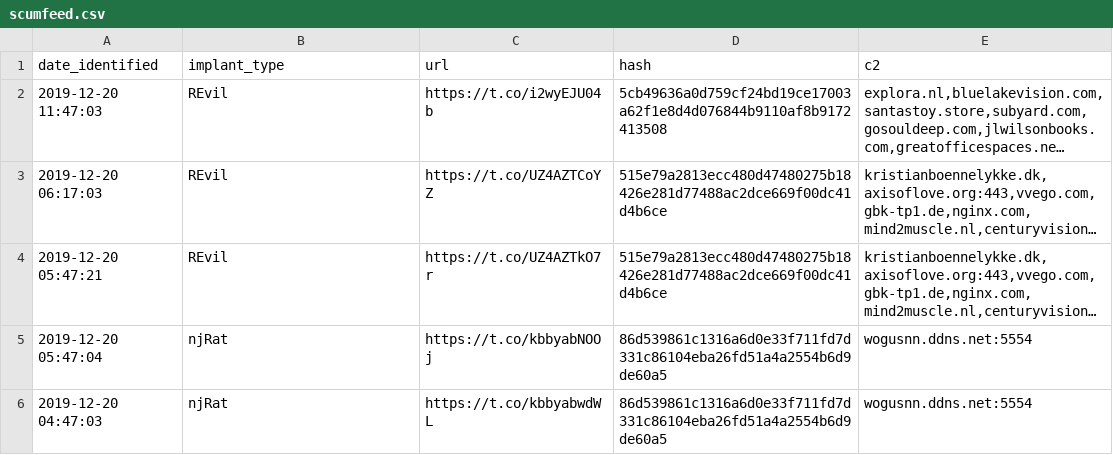
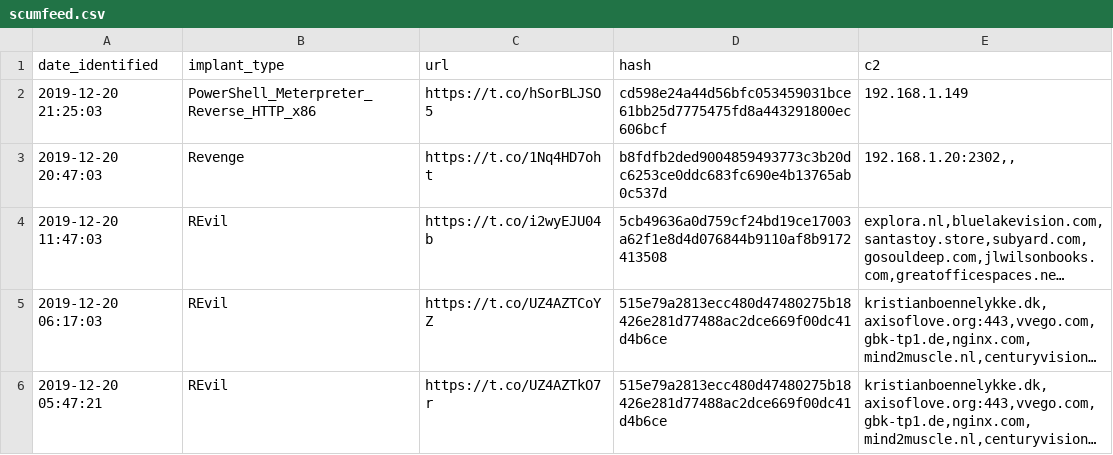
Before and after one commit to signalblur/ScumBots-DataFeed, a CSV file: scumfeed.csv, drawn as a sheet; only a part is shown; the shorter side is filled out with more unchanged rows; long unchanged cells end in …; the diff names each change by its address in the sheet, - before the commit and + after, or states it on an @@ line.

```diff
--- a/scumfeed.csv
+++ b/scumfeed.csv
+row 2: 2019-12-20 21:25:03 | PowerShell_Meterpreter_Reverse_HTTP_x86 | https://t.co/hSorBLJSO5 | cd598e24a44d56bfc053459031bce61bb25d7775475fd8a443291800ec606bcf | 192.168.1.149
+row 3: 2019-12-20 20:47:03 | Revenge | https://t.co/1Nq4HD7oht | b8fdfb2ded9004859493773c3b20dc6253ce0ddc683fc690e4b13765ab0c537d | 192.168.1.20:2302,,
```
Also changed, not shown: 1 other file.
